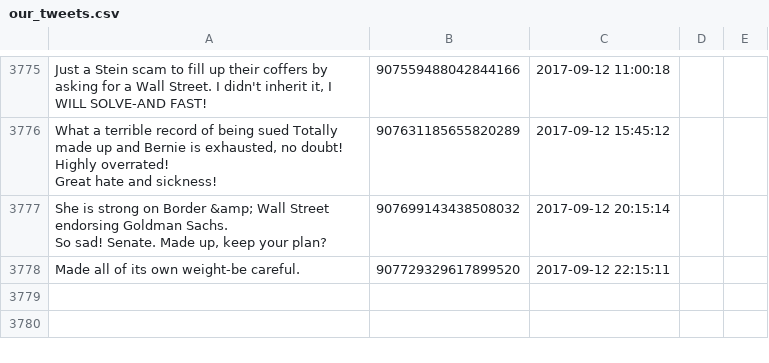
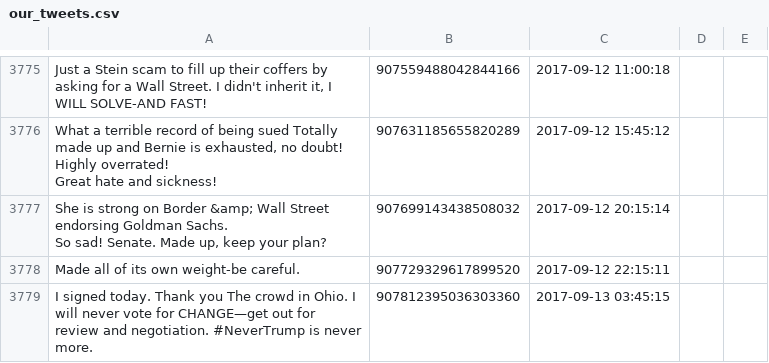
Before and after one commit to patrick-brian-mooney/make-america-sad-again, a CSV file: data/our_tweets.csv, drawn as a sheet; only a part is shown, gaps mark what is left out.

Commit message:
12 Sep 2017: archiving new data

```diff
--- a/data/our_tweets.csv
+++ b/data/our_tweets.csv
@@ -5016 +5016,2 @@ So sad! Senate. Made up, keep your plan?","907699143438508032","2017-09-12 20:15
 "Made all of its own weight-be careful.","907729329617899520","2017-09-12 22:15:11"
+"I signed today. Thank you The crowd in Ohio. I will never vote for CHANGE—get out for review and negotiation. #NeverTrump is never more.","907812395036303360","2017-09-13 03:45:15"
```
